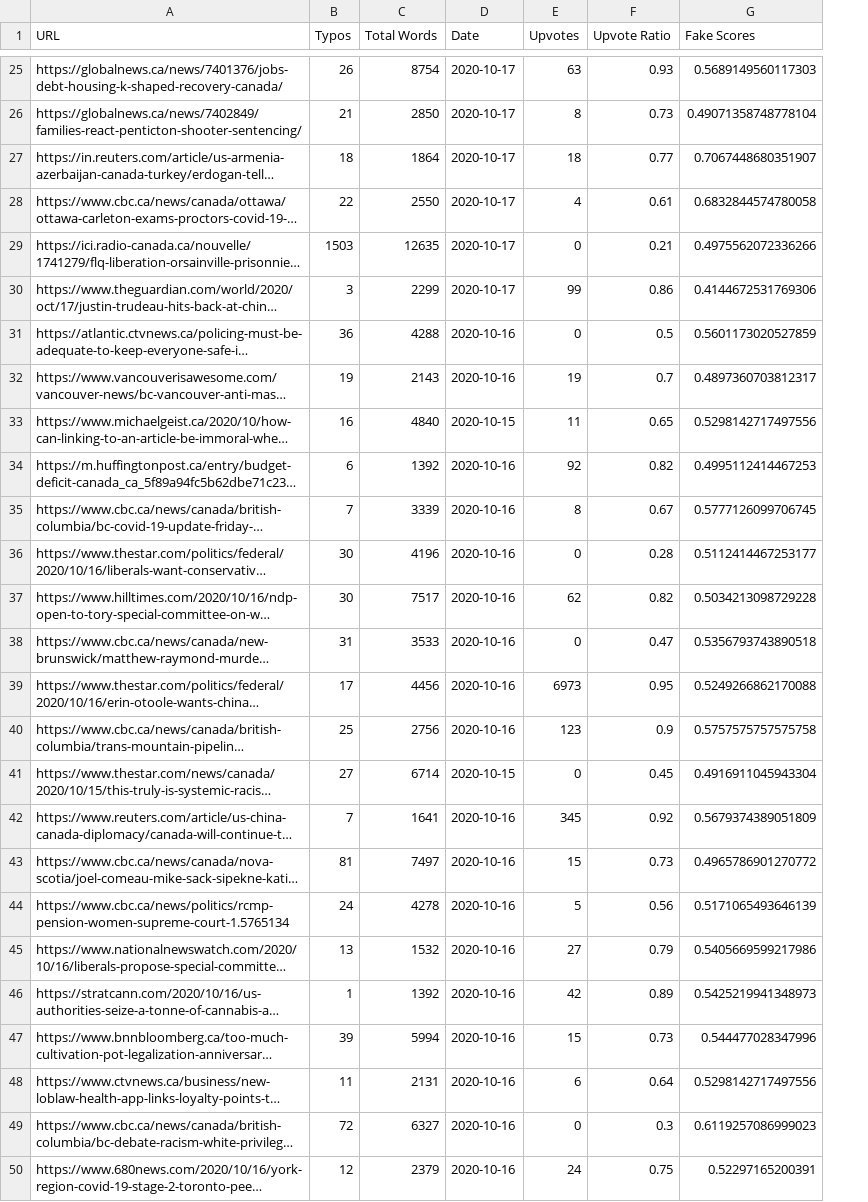
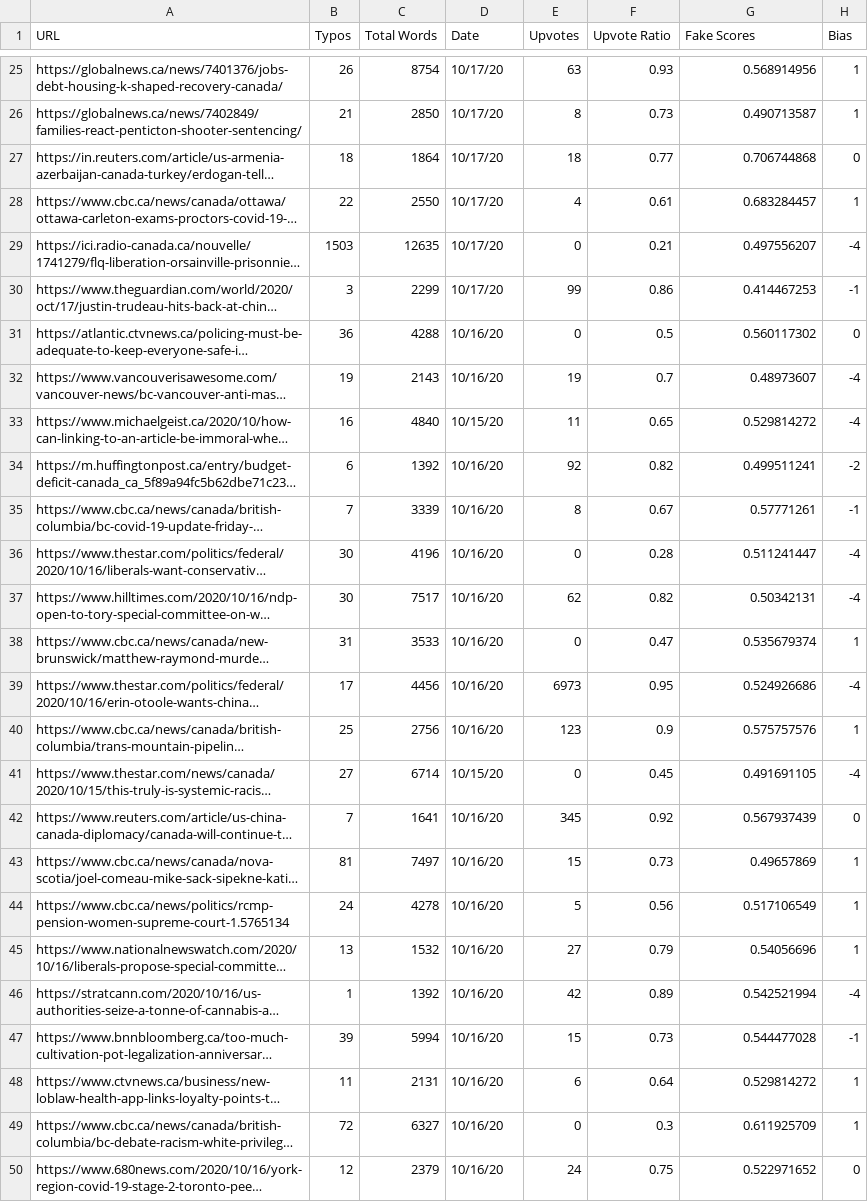
Before and after one commit to mniverthi/canadarank, a CSV file: scripts/data/news1.csv, drawn as a sheet; only a part is shown, gaps mark what is left out; long unchanged cells end in …; the diff covers the shown part only; the diff names each change by its address in the sheet, - before the commit and + after, or states it on an @@ line.

```diff
--- a/scripts/data/news1.csv
+++ b/scripts/data/news1.csv
+column H (Bias), rows 25-50: 1 | 1 | 0 | 1 | -4 | -1 | 0 | -4 | -4 | -2 | -1 | -4 | -4 | 1 | -4 | 1 | -4 | 0 | 1 | 1 | 1 | -4 | -1 | 1 | 1 | 0
-D25:D30 (Date): 2020-10-17
+D25:D30 (Date): 10/17/20
-G25 (Fake Scores): 0.5689149560117303
+G25 (Fake Scores): 0.568914956
-G26 (Fake Scores): 0.49071358748778104
+G26 (Fake Scores): 0.490713587
-G27 (Fake Scores): 0.7067448680351907
+G27 (Fake Scores): 0.706744868
-G28 (Fake Scores): 0.6832844574780058
+G28 (Fake Scores): 0.683284457
-G29 (Fake Scores): 0.4975562072336266
+G29 (Fake Scores): 0.497556207
-G30 (Fake Scores): 0.4144672531769306
+G30 (Fake Scores): 0.414467253
-D31:D32 (Date): 2020-10-16
+D31:D32 (Date): 10/16/20
-G31 (Fake Scores): 0.5601173020527859
+G31 (Fake Scores): 0.560117302
-G32 (Fake Scores): 0.4897360703812317
+G32 (Fake Scores): 0.48973607
-D33 (Date): 2020-10-15
+D33 (Date): 10/15/20
-G33 (Fake Scores): 0.5298142717497556
+G33 (Fake Scores): 0.529814272
-D34:D40 (Date): 2020-10-16
+D34:D40 (Date): 10/16/20
-G34 (Fake Scores): 0.4995112414467253
+G34 (Fake Scores): 0.499511241
-G35 (Fake Scores): 0.5777126099706745
+G35 (Fake Scores): 0.57771261
-G36 (Fake Scores): 0.5112414467253177
+G36 (Fake Scores): 0.511241447
-G37 (Fake Scores): 0.5034213098729228
+G37 (Fake Scores): 0.50342131
-G38 (Fake Scores): 0.5356793743890518
+G38 (Fake Scores): 0.535679374
-G39 (Fake Scores): 0.5249266862170088
+G39 (Fake Scores): 0.524926686
-G40 (Fake Scores): 0.5757575757575758
+G40 (Fake Scores): 0.575757576
-D41 (Date): 2020-10-15
+D41 (Date): 10/15/20
-G41 (Fake Scores): 0.4916911045943304
+G41 (Fake Scores): 0.491691105
-D42:D50 (Date): 2020-10-16
+D42:D50 (Date): 10/16/20
-G42 (Fake Scores): 0.5679374389051809
+G42 (Fake Scores): 0.567937439
-G43 (Fake Scores): 0.4965786901270772
+G43 (Fake Scores): 0.49657869
-G44 (Fake Scores): 0.5171065493646139
+G44 (Fake Scores): 0.517106549
-G45 (Fake Scores): 0.5405669599217986
+G45 (Fake Scores): 0.54056696
-G46 (Fake Scores): 0.5425219941348973
+G46 (Fake Scores): 0.542521994
-G47 (Fake Scores): 0.544477028347996
+G47 (Fake Scores): 0.544477028
-G48 (Fake Scores): 0.5298142717497556
+G48 (Fake Scores): 0.529814272
-G49 (Fake Scores): 0.6119257086999023
+G49 (Fake Scores): 0.611925709
-G50 (Fake Scores): 0.52297165200391
+G50 (Fake Scores): 0.522971652
```
Also changed, not shown: 134 edited cells elsewhere in this file, scripts/data/news.csv, 3 other files.
